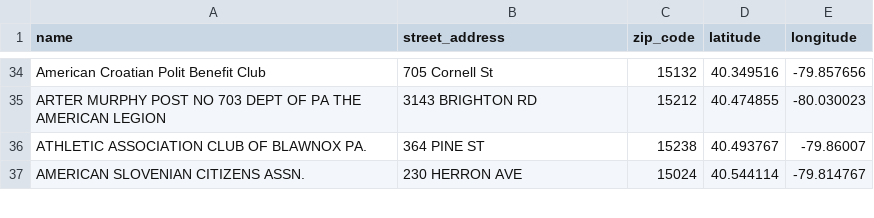
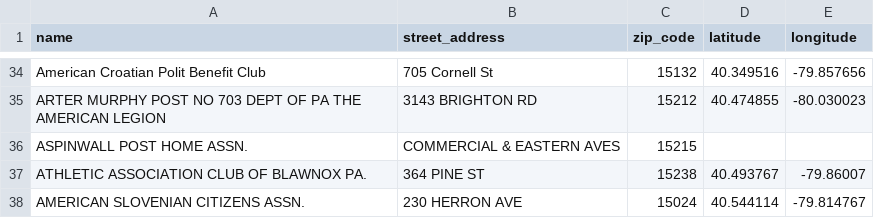
Before and after one commit to mky11w/Catnip-final-project, a CSV file: tingxu_vibe_score/data_cleaned/assets/bars.csv, drawn as a sheet; only a part is shown, gaps mark what is left out; the diff names each change by its address in the sheet, - before the commit and + after, or states it on an @@ line.

```diff
--- a/tingxu_vibe_score/data_cleaned/assets/bars.csv
+++ b/tingxu_vibe_score/data_cleaned/assets/bars.csv
+row 36: ASPINWALL POST HOME ASSN. | COMMERCIAL & EASTERN AVES | 15215
```
Also changed, not shown: tingxu_vibe_score/data_cleaned/assets/libraries.csv, tingxu_vibe_score/data_cleaned/assets/restaurants.csv, 6 other files.
